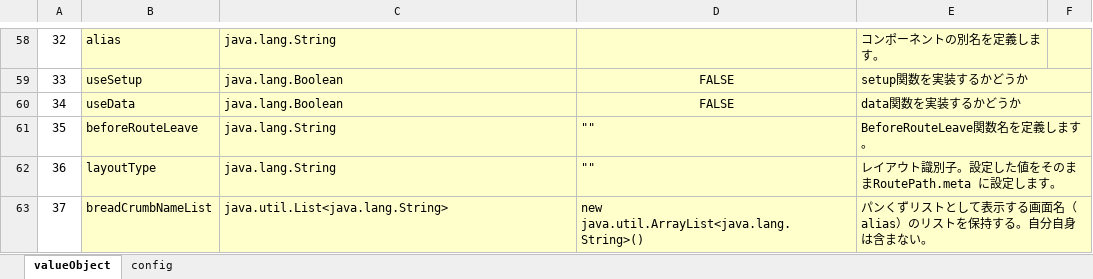
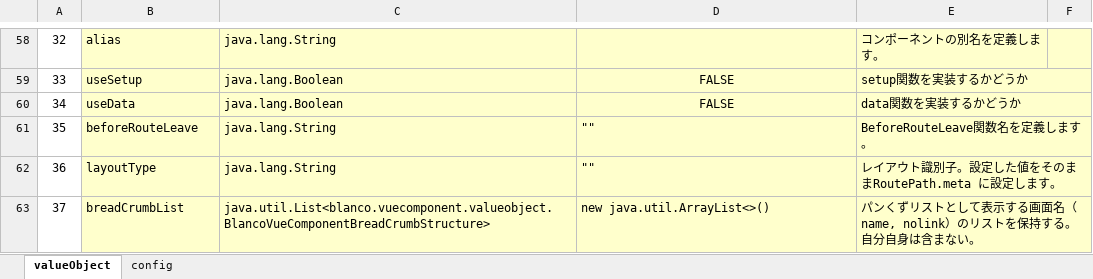
Before and after one commit to uedaueo/blancoVueComponent, an Excel workbook: meta/program/BlancoVueComponentClassStructure.xlsx, sheet valueObject, drawn as a sheet; only a part is shown, gaps mark what is left out; values as stored, in another font and other column widths than the file's, no borders; the diff names each change by its address in the sheet, - before the commit and + after, or states it on an @@ line.

```diff
--- a/meta/program/BlancoVueComponentClassStructure.xlsx (sheet valueObject)
+++ b/meta/program/BlancoVueComponentClassStructure.xlsx (sheet valueObject)
-B63: breadCrumbNameList
+B63: breadCrumbList
-C63: java.util.List<java.lang.String>
+C63: java.util.List<blanco.vuecomponent.valueobject.BlancoVueComponentBreadCrumbStructure>
-D63: new java.util.ArrayList<java.lang.String>()
+D63: new java.util.ArrayList<>()
-E63: …画面名（alias）のリス…
+E63: …画面名（name, nolink）のリス…
```
Also changed, not shown: meta/components/PlainBoxSample.xlsx, meta/program/BlancoVueComponentResourceBundle.xlsx, 17 other files.
